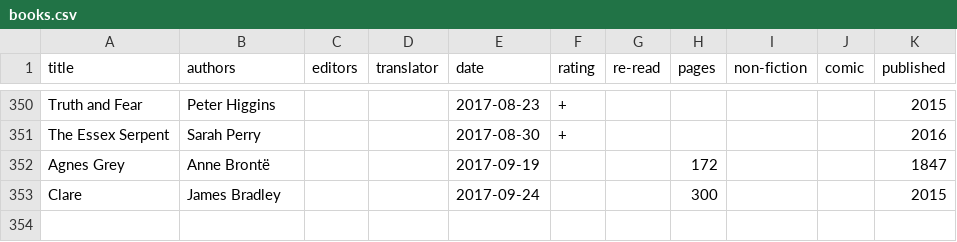
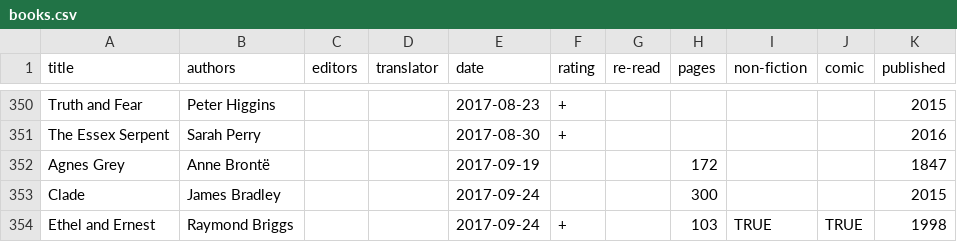
Before and after one commit to tomgp/tomgp.github.io, a CSV file: data/books.csv, drawn as a sheet; only a part is shown, gaps mark what is left out.

Commit message:
ethel and ernest

```diff
--- a/data/books.csv
+++ b/data/books.csv
@@ -352,2 +352,3 @@ The Essex Serpent,Sarah Perry,,,2017-08-30,+,,,,,2016
 Agnes Grey,Anne Brontë,,,2017-09-19,,,172,,,1847
-Clare,James Bradley,,,2017-09-24,,,300,,,2015
+Clade,James Bradley,,,2017-09-24,,,300,,,2015
+Ethel and Ernest,Raymond Briggs,,,2017-09-24,+,,103,TRUE,TRUE,1998
```
